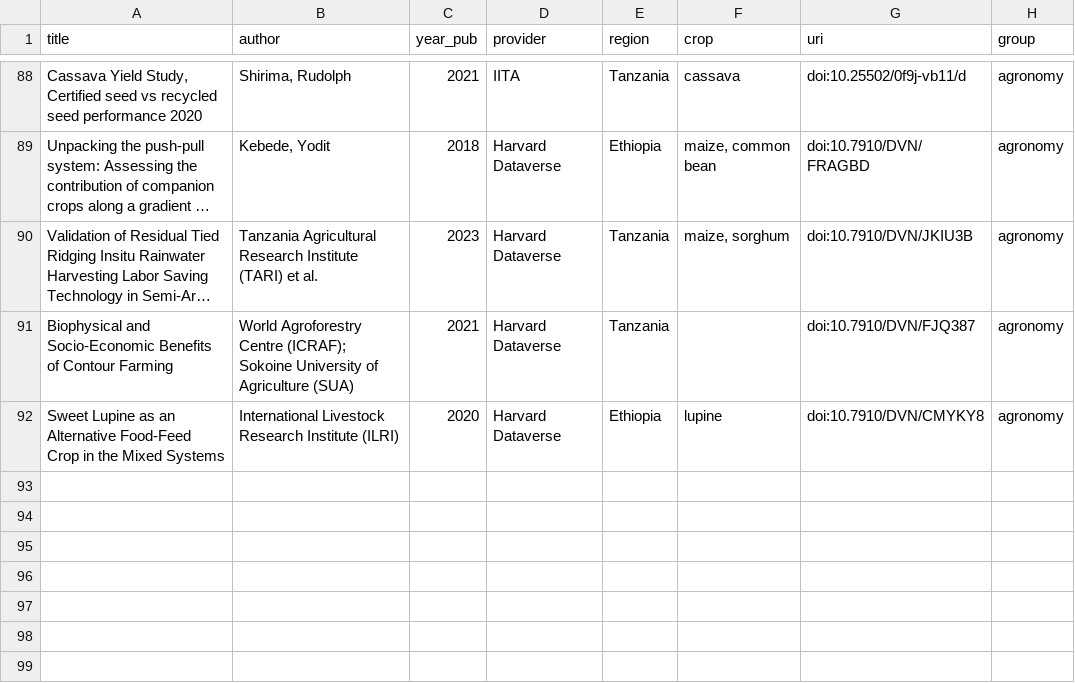
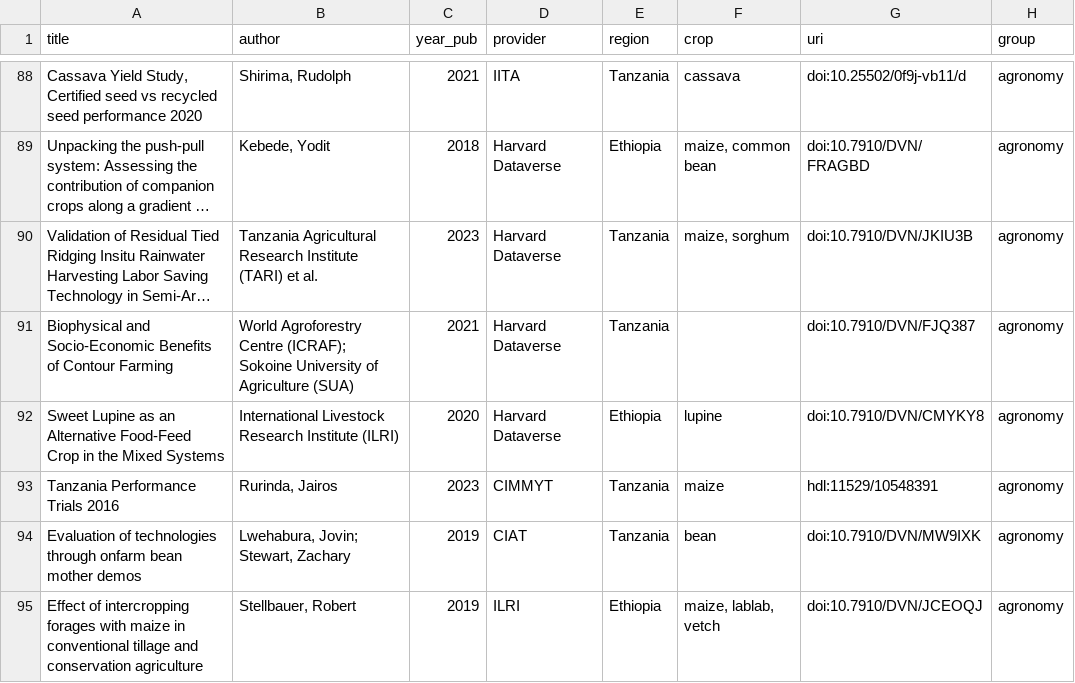
Before and after one commit to carob-data/carob, a CSV file: misc/todo/to-do.csv, drawn as a sheet; only a part is shown, gaps mark what is left out; long unchanged cells end in ….

Commit message:
add 3 East Africa agronomy input-trial datasets to to-do list

```diff
--- a/misc/todo/to-do.csv
+++ b/misc/todo/to-do.csv
@@ -92 +92,4 @@
 "Sweet Lupine as an Alternative Food-Feed Crop in the Mixed Systems","International Livestock Research Institute (ILRI)",2020,"Harvard Dataverse","Ethiopia","lupine","doi:10.7910/DVN/CMYKY8","agronomy"
+"Tanzania Performance Trials 2016","Rurinda, Jairos",2023,"CIMMYT","Tanzania","maize","hdl:11529/10548391","agronomy"
+"Evaluation of technologies through onfarm bean mother demos","Lwehabura, Jovin; Stewart, Zachary",2019,"CIAT","Tanzania","bean","doi:10.7910/DVN/MW9IXK","agronomy"
+"Effect of intercropping forages with maize in conventional tillage and conservation agriculture","Stellbauer, Robert",2019,"ILRI","Ethiopia","maize, lablab, vetch","doi:10.7910/DVN/JCEOQJ","agronomy"
```
